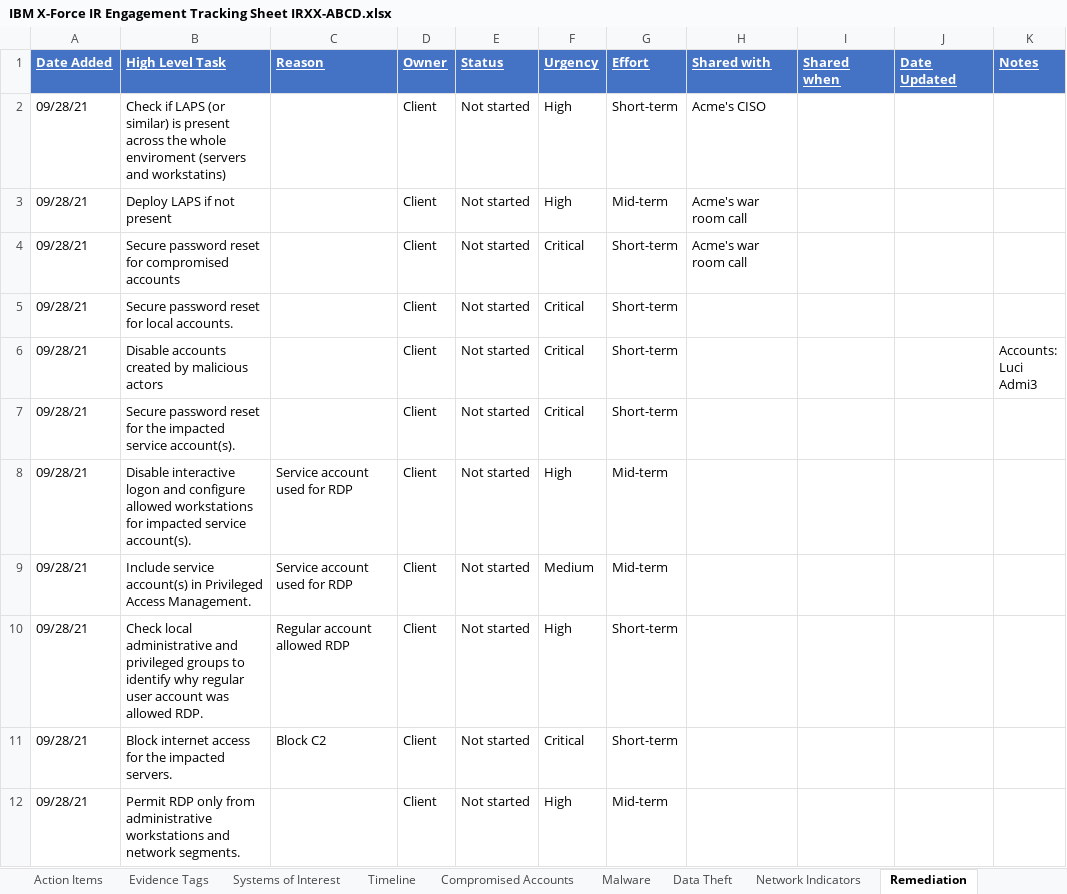
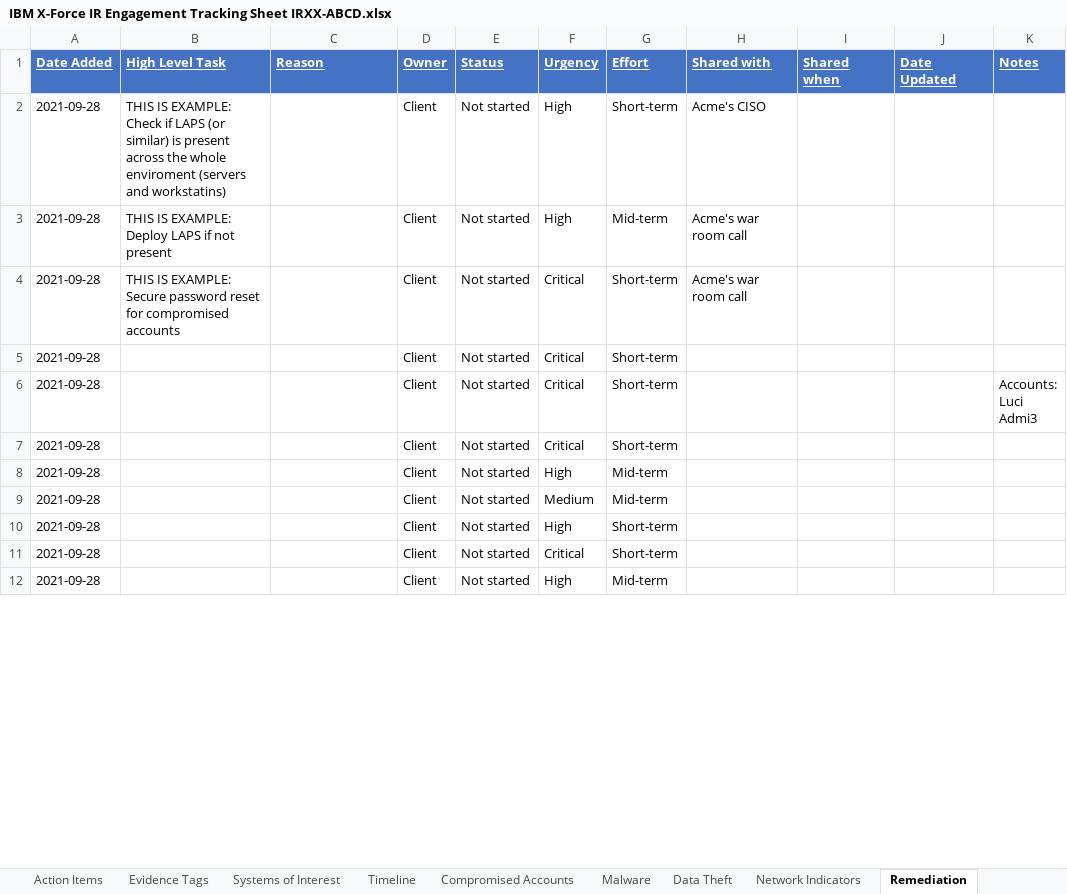
Before and after one commit to mhorpheus/test, an Excel workbook: documents/ETS/IBM X-Force IR Engagement Tracking Sheet IRXX-ABCD.xlsx, sheet Remediation, drawn as a sheet; only a part is shown; values as stored, in another font and other column widths than the file's, no borders; conditional formats not drawn; the diff covers the shown part only; the diff names each change by its address in the sheet, - before the commit and + after, or states it on an @@ line.

Commit message:
Update IBM X-Force IR Engagement Tracking Sheet IRXX-ABCD.xlsx

```diff
--- a/documents/ETS/IBM X-Force IR Engagement Tracking Sheet IRXX-ABCD.xlsx (sheet Remediation)
+++ b/documents/ETS/IBM X-Force IR Engagement Tracking Sheet IRXX-ABCD.xlsx (sheet Remediation)
-A2:A12 (Date Added): 09/28/21
+A2:A12 (Date Added): 2021-09-28
-B2 (High Level Task): Check if…
+B2 (High Level Task): THIS IS EXAMPLE: Check if…
-B3 (High Level Task): Deploy LAPS if not present
+B3 (High Level Task): THIS IS EXAMPLE: Deploy LAPS if not present
-B4 (High Level Task): Secure password…
+B4 (High Level Task): THIS IS EXAMPLE: Secure password…
-B5 (High Level Task): Secure password reset for local accounts.
+B5 (High Level Task): (empty)
-B6 (High Level Task): Disable accounts created by malicious actors
+B6 (High Level Task): (empty)
-B7 (High Level Task): Secure password reset for the impacted service account(s).
+B7 (High Level Task): (empty)
-B8 (High Level Task): Disable interactive logon and configure allowed workstations for impacted service account(s).
+B8 (High Level Task): (empty)
-C8:C9 (Reason): Service account used for RDP
+C8:C9 (Reason): (empty)
-B9 (High Level Task): Include service account(s) in Privileged Access Management.
+B9 (High Level Task): (empty)
-B10 (High Level Task): Check local administrative and privileged groups to identify why regular user account was allowed RDP.
+B10 (High Level Task): (empty)
-C10 (Reason): Regular account allowed RDP
+C10 (Reason): (empty)
-B11 (High Level Task): Block internet access for the impacted servers.
+B11 (High Level Task): (empty)
-C11 (Reason): Block C2
+C11 (Reason): (empty)
-B12 (High Level Task): Permit RDP only from administrative workstations and network segments.
+B12 (High Level Task): (empty)
```
Also changed, not shown: 23 edited cells elsewhere in this sheet.
